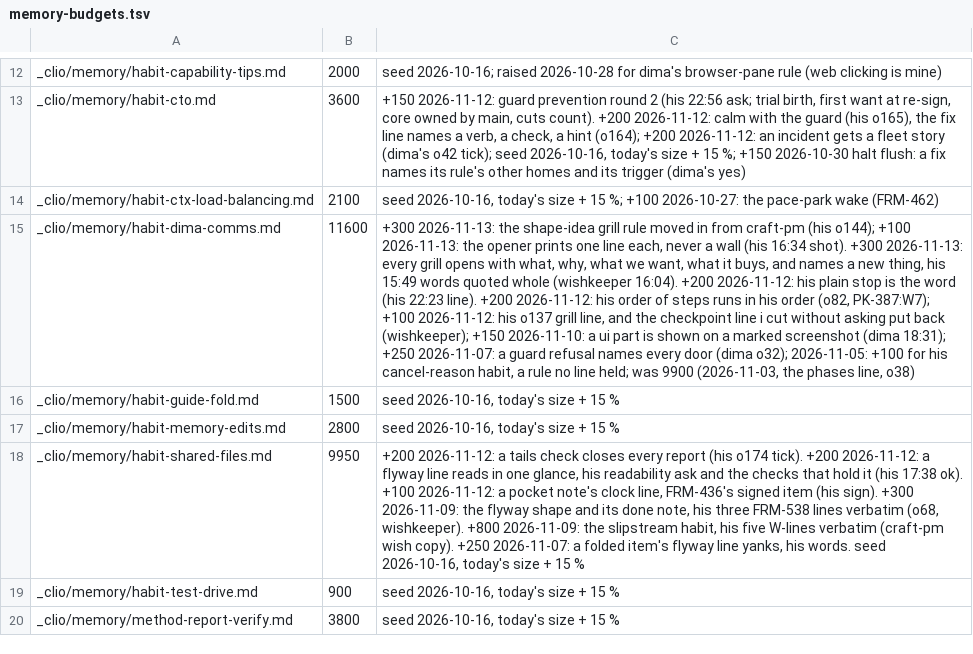
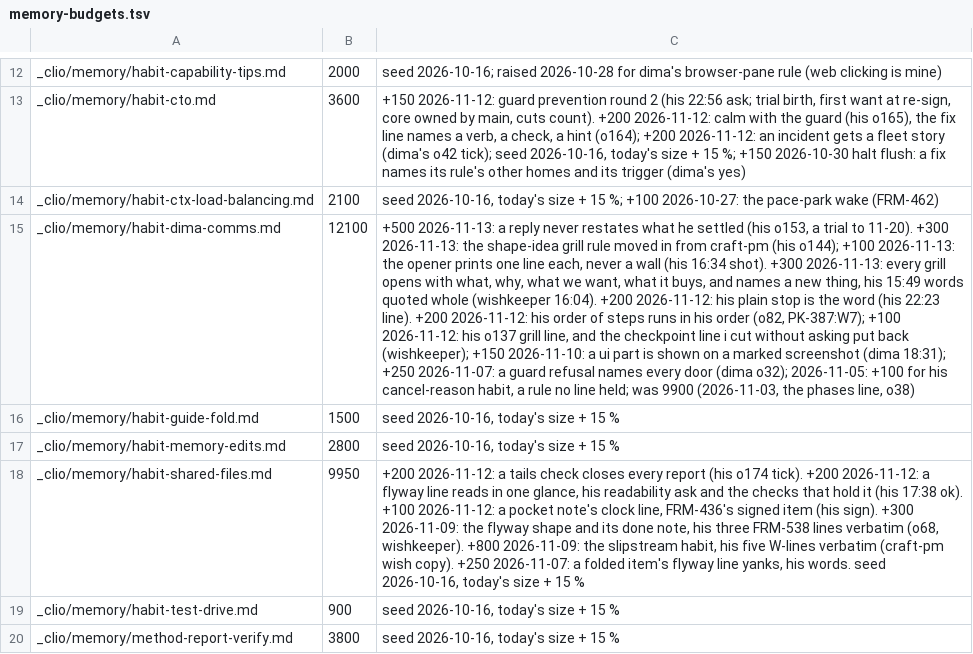
Before and after one commit to dvakatsiienko/frame, a TSV file: recipes/nurture-memory/scripts/memory-budgets.tsv, drawn as a sheet; only a part is shown, gaps mark what is left out; the diff names each change by its address in the sheet, - before the commit and + after, or states it on an @@ line.

Commit message:
📜 clio memory: a reply never restates what he settled (o153, a trial to 11-20)
Agent: clio · Claude Opus 5.5

```diff
--- a/recipes/nurture-memory/scripts/memory-budgets.tsv
+++ b/recipes/nurture-memory/scripts/memory-budgets.tsv
-B15: 11600
+B15: 12100
-C15: +300 2026-11-13:…
+C15: +500 2026-11-13: a reply never restates what he settled (his o153, a trial to 11-20). +300 2026-11-13:…
```
Also changed, not shown: 1 other file.
